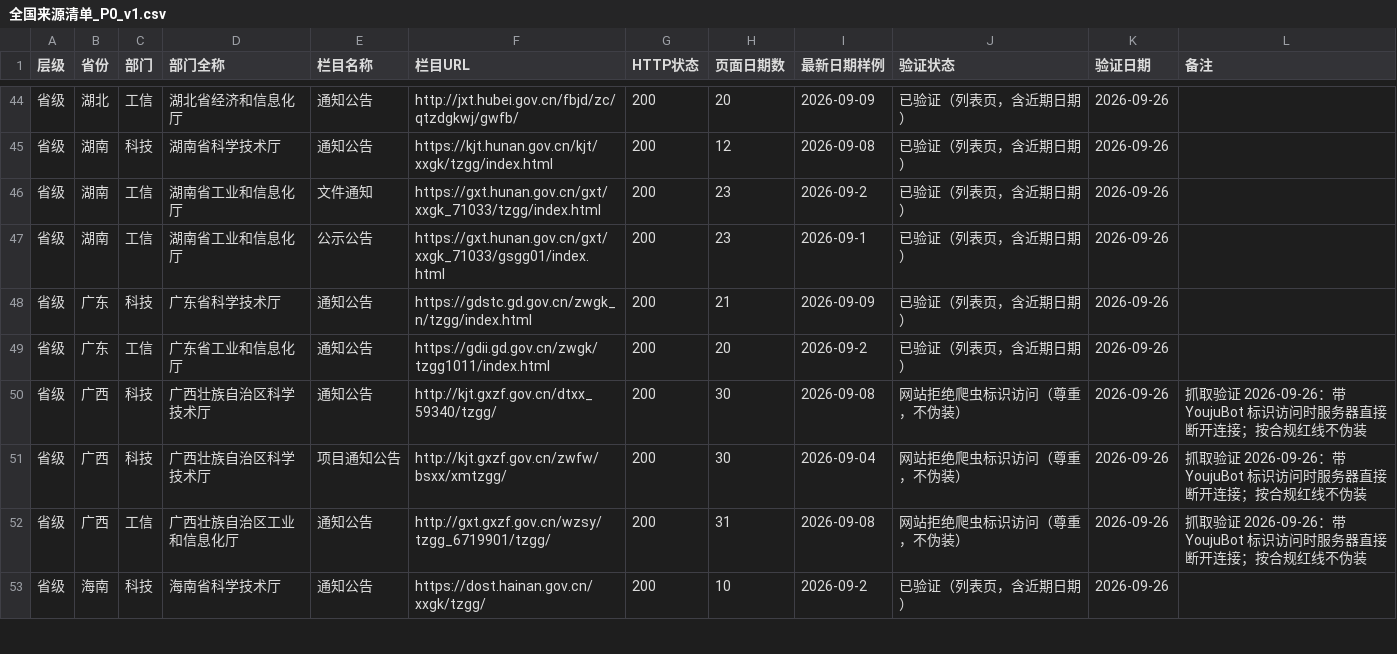
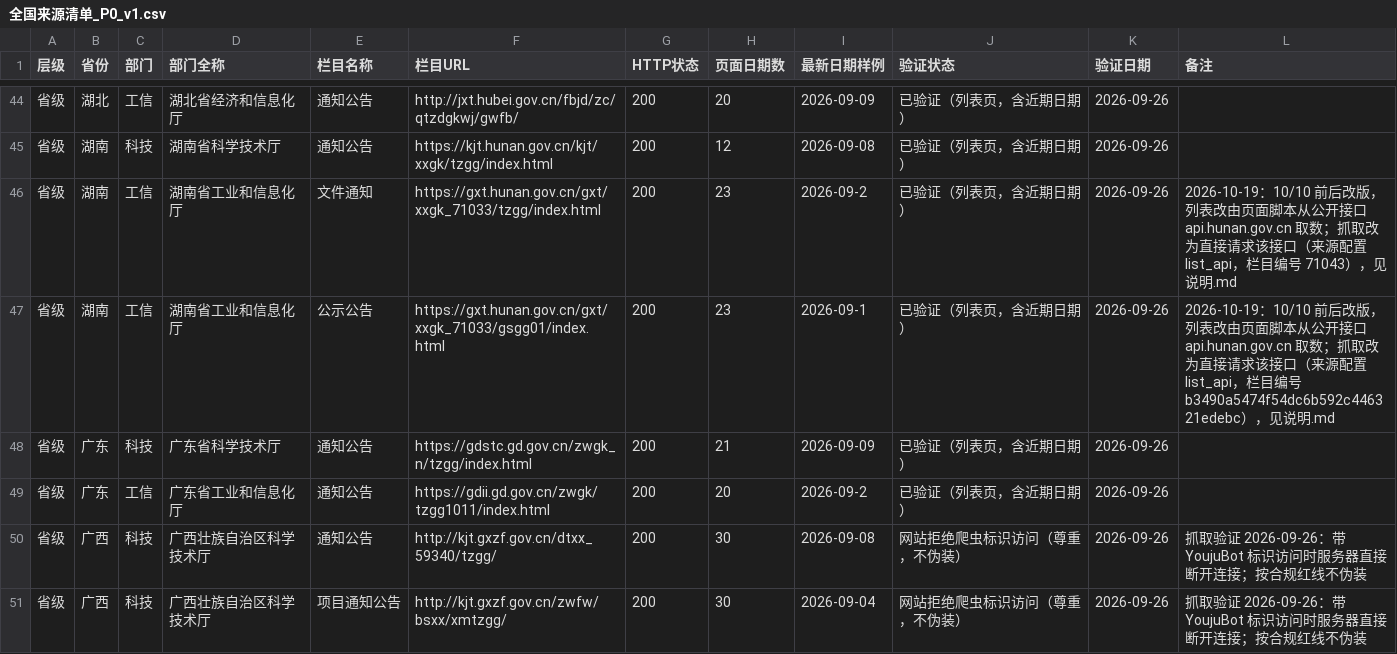
Before and after one commit to wanglei581/youju, a CSV file: docs/数据来源/全国来源清单_P0_v1.csv, drawn as a sheet; only a part is shown, gaps mark what is left out; the shorter side is filled out with more unchanged rows.

```diff
--- a/docs/数据来源/全国来源清单_P0_v1.csv
+++ b/docs/数据来源/全国来源清单_P0_v1.csv
@@ -45,4 +45,4 @@
 省级,湖南,科技,湖南省科学技术厅,通知公告,https://kjt.hunan.gov.cn/kjt/xxgk/tzgg/index.html,200,12,2026-09-08,已验证（列表页，含近期日期）,2026-09-26,
-省级,湖南,工信,湖南省工业和信息化厅,文件通知,https://gxt.hunan.gov.cn/gxt/xxgk_71033/tzgg/index.html,200,23,2026-09-2,已验证（列表页，含近期日期）,2026-09-26,
-省级,湖南,工信,湖南省工业和信息化厅,公示公告,https://gxt.hunan.gov.cn/gxt/xxgk_71033/gsgg01/index.html,200,23,2026-09-1,已验证（列表页，含近期日期）,2026-09-26,
+省级,湖南,工信,湖南省工业和信息化厅,文件通知,https://gxt.hunan.gov.cn/gxt/xxgk_71033/tzgg/index.html,200,23,2026-09-2,已验证（列表页，含近期日期）,2026-09-26,2026-10-19：10/10 前后改版，列表改由页面脚本从公开接口 api.hunan.gov.cn 取数；抓取改为直接请求该接口（来源配置 list_api，栏目编号 71043），见说明.md
+省级,湖南,工信,湖南省工业和信息化厅,公示公告,https://gxt.hunan.gov.cn/gxt/xxgk_71033/gsgg01/index.html,200,23,2026-09-1,已验证（列表页，含近期日期）,2026-09-26,2026-10-19：10/10 前后改版，列表改由页面脚本从公开接口 api.hunan.gov.cn 取数；抓取改为直接请求该接口（来源配置 list_api，栏目编号 b3490a5474f54dc6b592c446321edebc），见说明.md
 省级,广东,科技,广东省科学技术厅,通知公告,https://gdstc.gd.gov.cn/zwgk_n/tzgg/index.html,200,21,2026-09-09,已验证（列表页，含近期日期）,2026-09-26,
```
Also changed, not shown: 20 other files.
